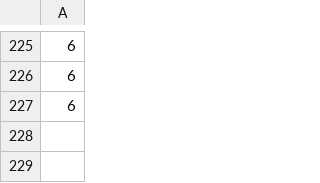
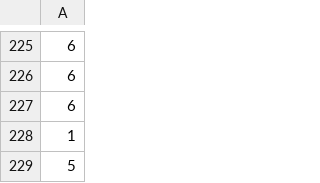
Before and after one commit to Vitor-Moura48/Castelo-Arcano, a CSV file: dados/csvs/recorde_fácil.csv, drawn as a sheet; only a part is shown, gaps mark what is left out; the diff names each change by its address in the sheet, - before the commit and + after, or states it on an @@ line.

```diff
--- a/dados/csvs/recorde_fácil.csv
+++ b/dados/csvs/recorde_fácil.csv
+row 228: 1
+row 229: 5
```
Also changed, not shown: 4 other files.
